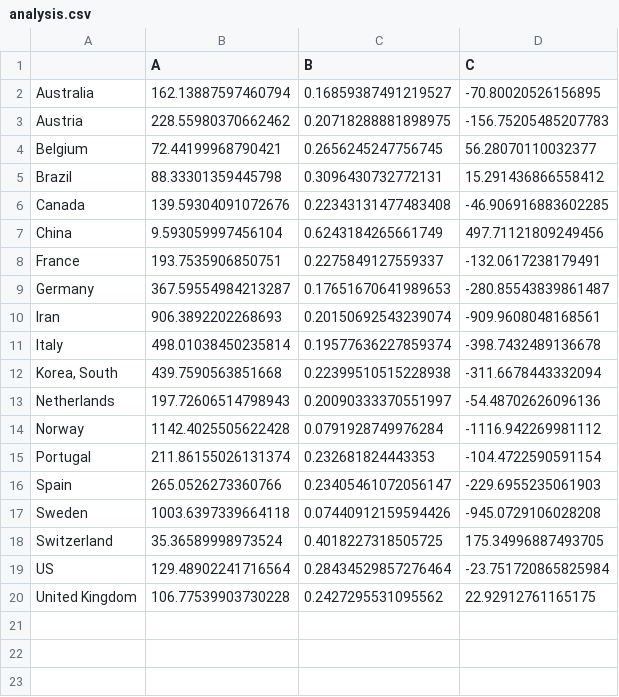
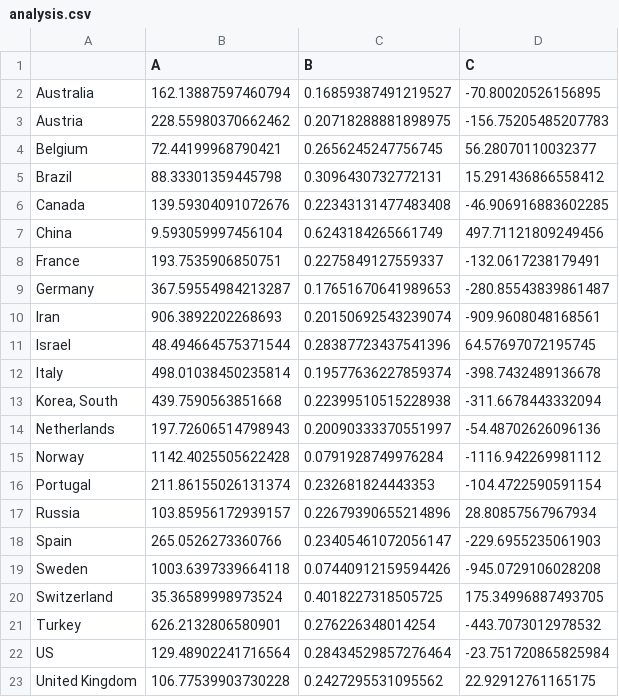
Before and after one commit to minix1234/minix1234.github.io, a CSV file: pelican/notebooks/exponent/analysis.csv, drawn as a sheet; the diff names each change by its address in the sheet, - before the commit and + after, or states it on an @@ line.

```diff
--- a/pelican/notebooks/exponent/analysis.csv
+++ b/pelican/notebooks/exponent/analysis.csv
+row 11: Israel | 48.494664575371544 | 0.28387723437541396 | 64.57697072195745
+row 17: Russia | 103.85956172939157 | 0.22679390655214896 | 28.80857567967934
+row 21: Turkey | 626.2132806580901 | 0.276226348014254 | -443.7073012978532
```
Also changed, not shown: pelican/notebooks/dfcases.csv, pelican/notebooks/max.csv, 37 other files.
